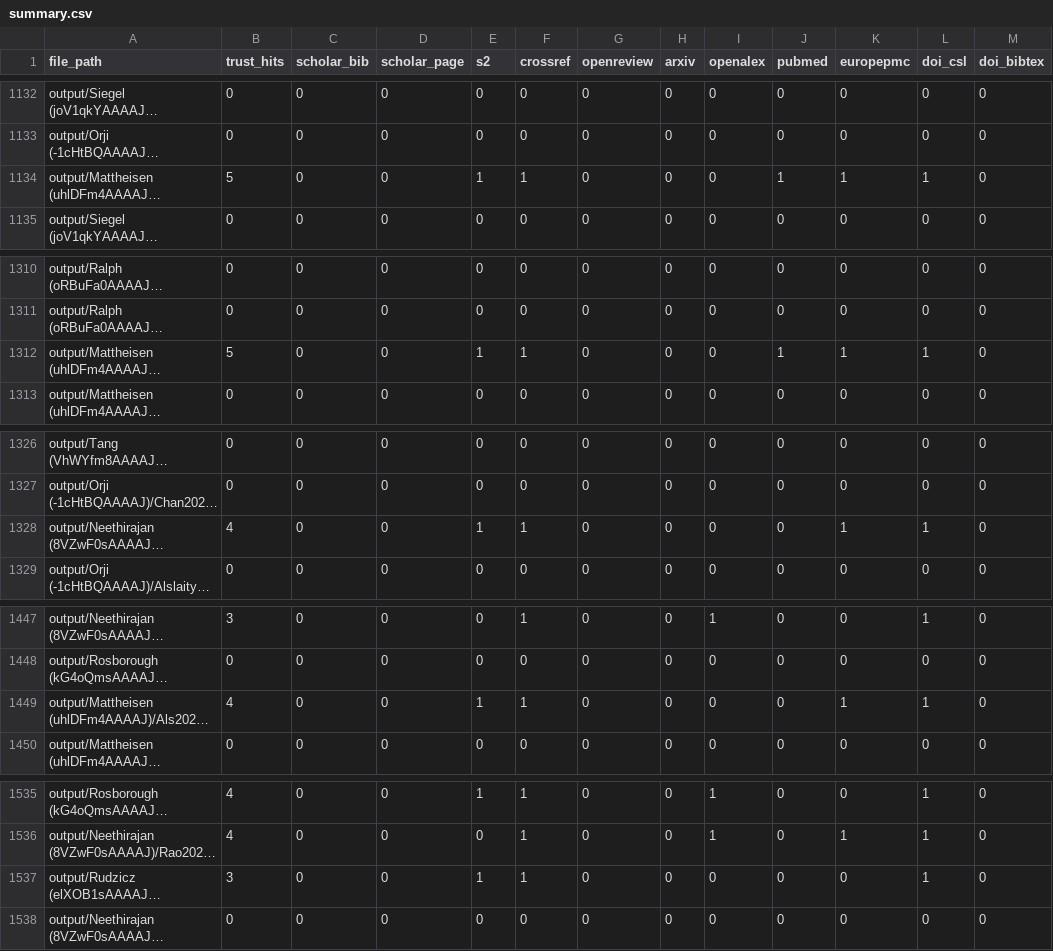
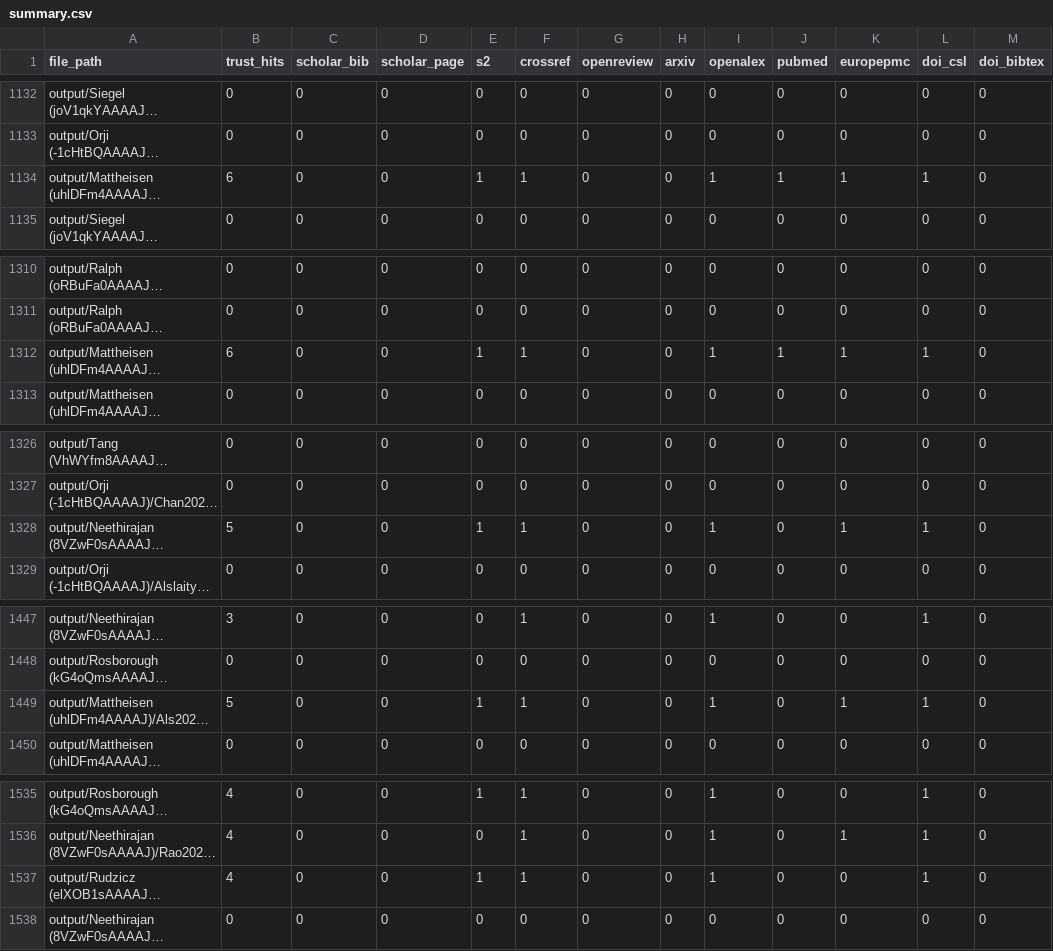
Before and after one commit to MAPS-Lab/CiteForge, a CSV file: output/summary.csv, drawn as a sheet; only a part is shown, gaps mark what is left out; long unchanged cells end in …; the diff covers the shown part only; the diff names each change by its address in the sheet, - before the commit and + after, or states it on an @@ line.

```diff
--- a/output/summary.csv
+++ b/output/summary.csv
-B1134 (trust_hits): 5
+B1134 (trust_hits): 6
-I1134 (openalex): 0
+I1134 (openalex): 1
-B1312 (trust_hits): 5
+B1312 (trust_hits): 6
-I1312 (openalex): 0
+I1312 (openalex): 1
-B1328 (trust_hits): 4
+B1328 (trust_hits): 5
-I1328 (openalex): 0
+I1328 (openalex): 1
-B1449 (trust_hits): 4
+B1449 (trust_hits): 5
-I1449 (openalex): 0
+I1449 (openalex): 1
-B1537 (trust_hits): 3
+B1537 (trust_hits): 4
-I1537 (openalex): 0
+I1537 (openalex): 1
```
Also changed, not shown: 3 added rows and 11 edited cells elsewhere in this file, 8 other files.
